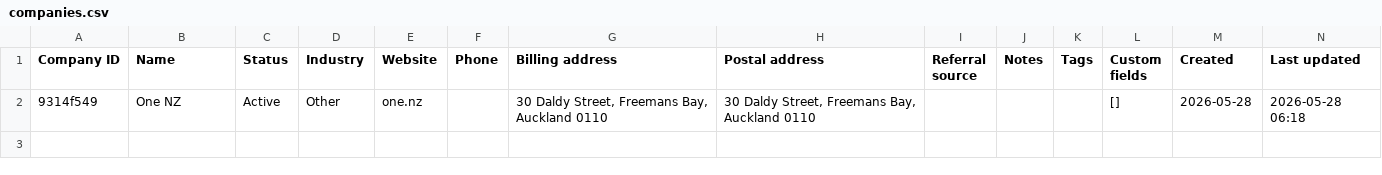
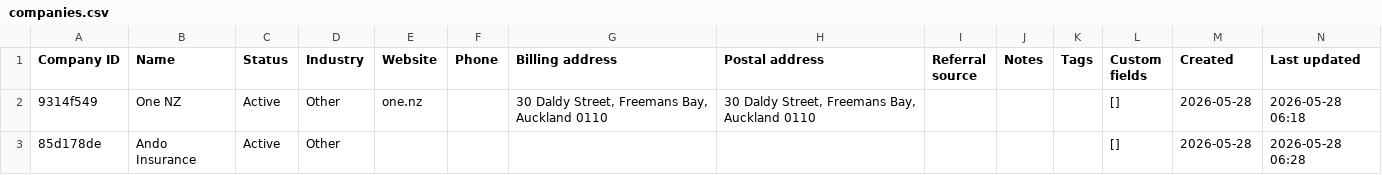
Before and after one commit to Zlatko-STACK/STACK-Project-Cloud, a CSV file: companies.csv, drawn as a sheet.

```diff
--- a/companies.csv
+++ b/companies.csv
@@ -2 +2,2 @@ Company ID,Name,Status,Industry,Website,Phone,Billing address,Postal address,Ref
 9314f549,One NZ,Active,Other,one.nz,,"30 Daldy Street, Freemans Bay, Auckland 0110","30 Daldy Street, Freemans Bay, Auckland 0110",,,,[],2026-05-28,2026-05-28 06:18
+85d178de,Ando Insurance,Active,Other,,,,,,,,[],2026-05-28,2026-05-28 06:28
```
Also changed, not shown: projects.csv, 1 other file.
